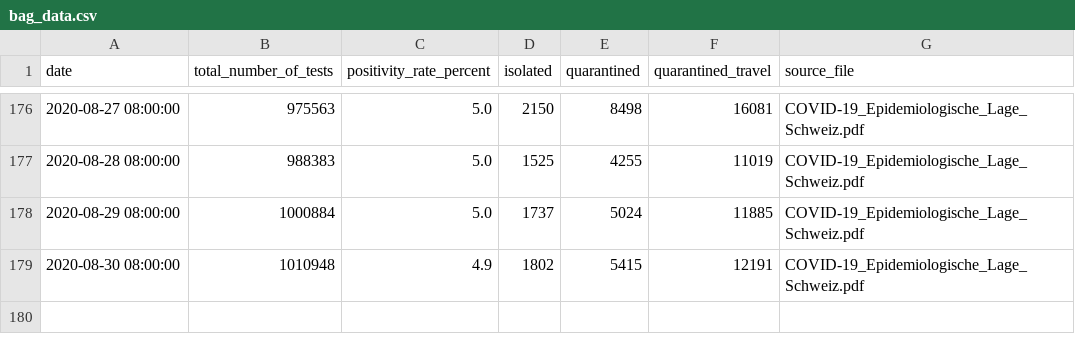
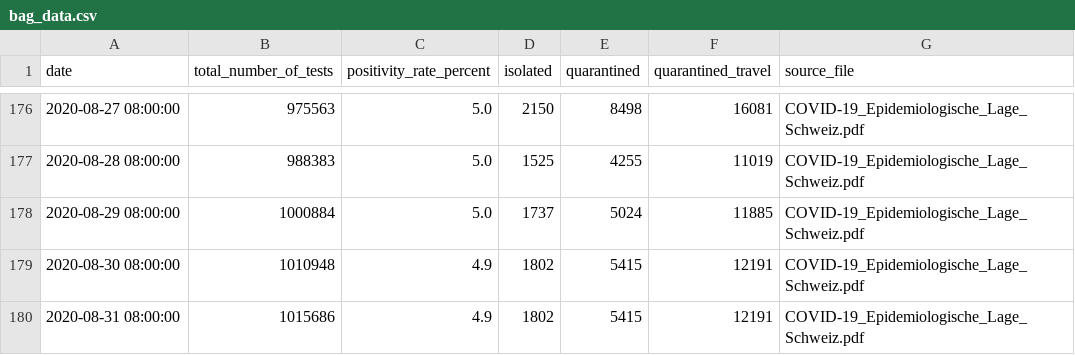
Before and after one commit to maekke/bag_data, a CSV file: bag_data.csv, drawn as a sheet; only a part is shown, gaps mark what is left out; the diff names each change by its address in the sheet, - before the commit and + after, or states it on an @@ line.

Commit message:
Update data from BAG

```diff
--- a/bag_data.csv
+++ b/bag_data.csv
+row 180: 2020-08-31 08:00:00 | 1015686 | 4.9 | 1802 | 5415 | 12191 | COVID-19_Epidemiologische_Lage_Schweiz.pdf
```
